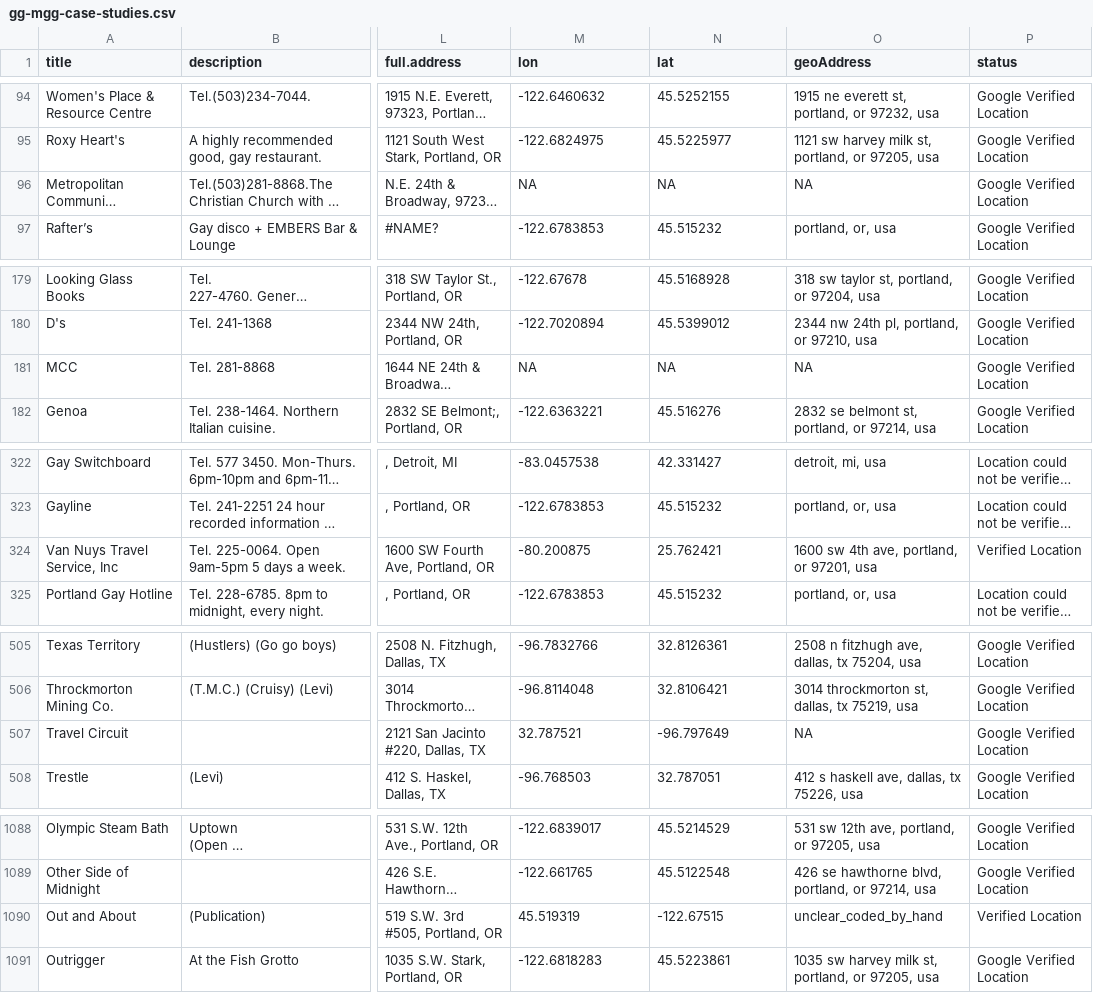
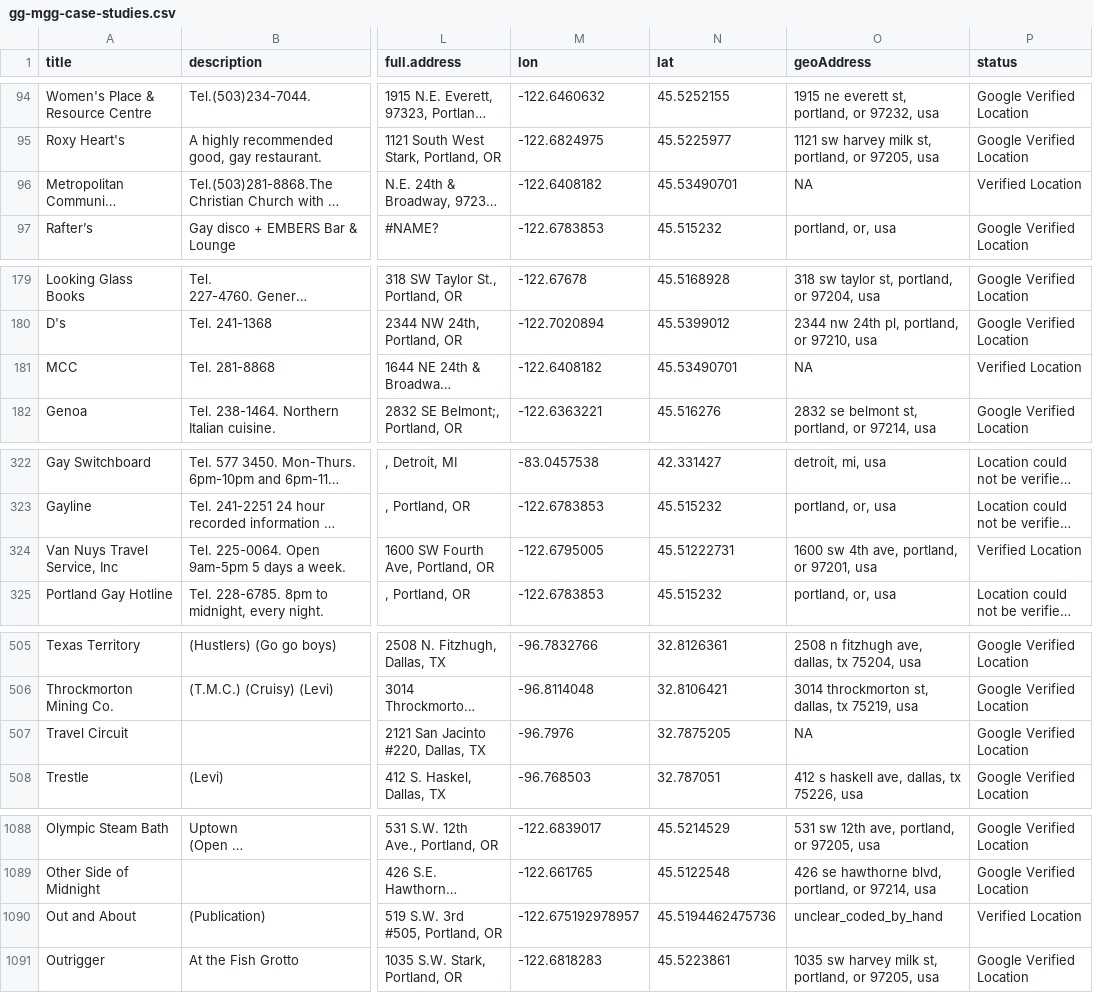
Before and after one commit to regan008/MGG-LC-Data, a CSV file: casestudies/gg-mgg-case-studies.csv, drawn as a sheet; only a part is shown, gaps mark what is left out; long unchanged cells end in …; the diff names each change by its address in the sheet, - before the commit and + after, or states it on an @@ line.

```diff
--- a/casestudies/gg-mgg-case-studies.csv
+++ b/casestudies/gg-mgg-case-studies.csv
-M96 (lon): NA
+M96 (lon): -122.6408182
-N96 (lat): NA
+N96 (lat): 45.53490701
-P96 (status): Google Verified Location
+P96 (status): Verified Location
-M181 (lon): NA
+M181 (lon): -122.6408182
-N181 (lat): NA
+N181 (lat): 45.53490701
-P181 (status): Google Verified Location
+P181 (status): Verified Location
-M324 (lon): -80.200875
+M324 (lon): -122.6795005
-N324 (lat): 25.762421
+N324 (lat): 45.51222731
-M507 (lon): 32.787521
+M507 (lon): -96.7976
-N507 (lat): -96.797649
+N507 (lat): 32.7875205
-M1090 (lon): 45.519319
+M1090 (lon): -122.675192978957
-N1090 (lat): -122.67515
+N1090 (lat): 45.5194462475736
```
Also changed, not shown: 1 other file.
